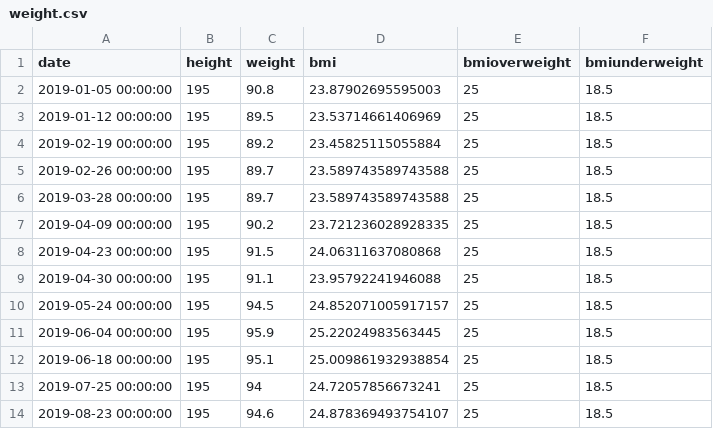
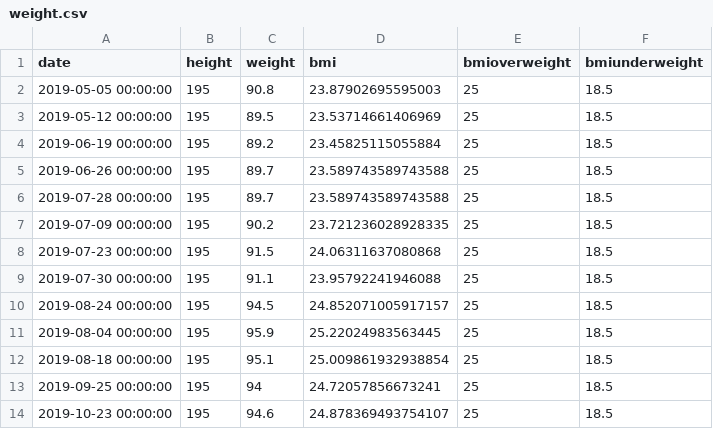
Before and after one commit to spech66/lifelogspd, a CSV file: data/example/weight.csv, drawn as a sheet.

```diff
--- a/data/example/weight.csv
+++ b/data/example/weight.csv
@@ -1,14 +1,14 @@
 date;height;weight;bmi;bmioverweight;bmiunderweight
-2019-01-05 00:00:00;195;90.8;23.87902695595003;25;18.5
-2019-01-12 00:00:00;195;89.5;23.53714661406969;25;18.5
-2019-02-19 00:00:00;195;89.2;23.45825115055884;25;18.5
-2019-02-26 00:00:00;195;89.7;23.589743589743588;25;18.5
-2019-03-28 00:00:00;195;89.7;23.589743589743588;25;18.5
-2019-04-09 00:00:00;195;90.2;23.721236028928335;25;18.5
-2019-04-23 00:00:00;195;91.5;24.06311637080868;25;18.5
-2019-04-30 00:00:00;195;91.1;23.95792241946088;25;18.5
-2019-05-24 00:00:00;195;94.5;24.852071005917157;25;18.5
-2019-06-04 00:00:00;195;95.9;25.22024983563445;25;18.5
-2019-06-18 00:00:00;195;95.1;25.009861932938854;25;18.5
-2019-07-25 00:00:00;195;94;24.72057856673241;25;18.5
-2019-08-23 00:00:00;195;94.6;24.878369493754107;25;18.5
+2019-05-05 00:00:00;195;90.8;23.87902695595003;25;18.5
+2019-05-12 00:00:00;195;89.5;23.53714661406969;25;18.5
+2019-06-19 00:00:00;195;89.2;23.45825115055884;25;18.5
+2019-06-26 00:00:00;195;89.7;23.589743589743588;25;18.5
+2019-07-28 00:00:00;195;89.7;23.589743589743588;25;18.5
+2019-07-09 00:00:00;195;90.2;23.721236028928335;25;18.5
+2019-07-23 00:00:00;195;91.5;24.06311637080868;25;18.5
+2019-07-30 00:00:00;195;91.1;23.95792241946088;25;18.5
+2019-08-24 00:00:00;195;94.5;24.852071005917157;25;18.5
+2019-08-04 00:00:00;195;95.9;25.22024983563445;25;18.5
+2019-08-18 00:00:00;195;95.1;25.009861932938854;25;18.5
+2019-09-25 00:00:00;195;94;24.72057856673241;25;18.5
+2019-10-23 00:00:00;195;94.6;24.878369493754107;25;18.5
```
Also changed, not shown: 1 other file.
